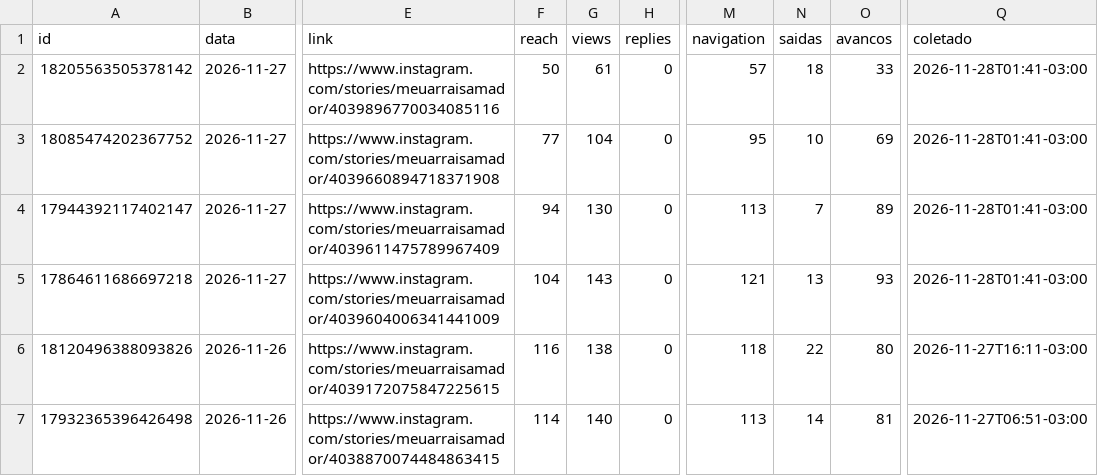
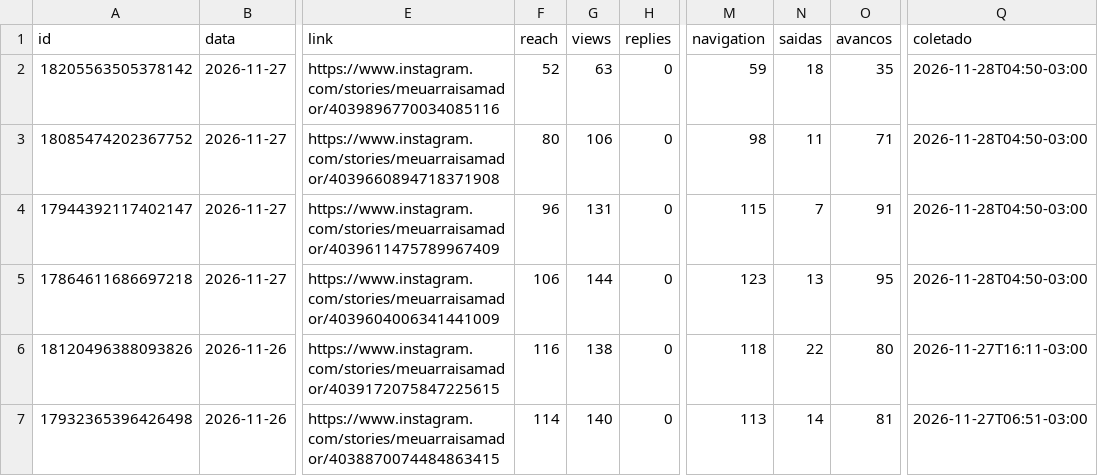
Before and after one commit to denysdmo/maa-publicador, a CSV file: metricas/stories.csv, drawn as a sheet; only a part is shown, gaps mark what is left out; the diff names each change by its address in the sheet, - before the commit and + after, or states it on an @@ line.

```diff
--- a/metricas/stories.csv
+++ b/metricas/stories.csv
-F2 (reach): 50
+F2 (reach): 52
-G2 (views): 61
+G2 (views): 63
-M2 (navigation): 57
+M2 (navigation): 59
-O2 (avancos): 33
+O2 (avancos): 35
-Q2:Q5 (coletado): 2026-11-28T01:41-03:00
+Q2:Q5 (coletado): 2026-11-28T04:50-03:00
-F3 (reach): 77
+F3 (reach): 80
-G3 (views): 104
+G3 (views): 106
-M3 (navigation): 95
+M3 (navigation): 98
-N3 (saidas): 10
+N3 (saidas): 11
-O3 (avancos): 69
+O3 (avancos): 71
-F4 (reach): 94
+F4 (reach): 96
-G4 (views): 130
+G4 (views): 131
-M4 (navigation): 113
+M4 (navigation): 115
-O4 (avancos): 89
+O4 (avancos): 91
-F5 (reach): 104
+F5 (reach): 106
-G5 (views): 143
+G5 (views): 144
-M5 (navigation): 121
+M5 (navigation): 123
-O5 (avancos): 93
+O5 (avancos): 95
```
Also changed, not shown: metricas/conta.csv, metricas/midias.csv, 2 other files.
